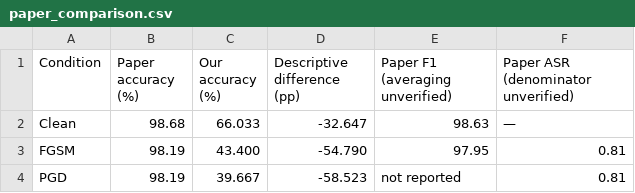
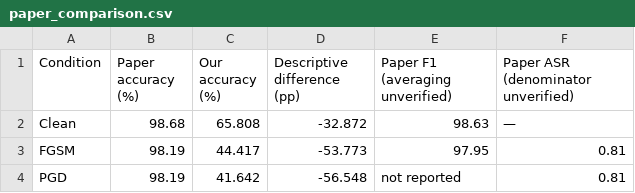
Before and after one commit to LoriKis/iot-ids-quantization-robustness, a CSV file: reports/milestone1-artifact/paper_comparison.csv, drawn as a sheet.

```diff
--- a/reports/milestone1-artifact/paper_comparison.csv
+++ b/reports/milestone1-artifact/paper_comparison.csv
@@ -1,4 +1,4 @@
 Condition,Paper accuracy (%),Our accuracy (%),Descriptive difference (pp),Paper F1 (averaging unverified),Paper ASR (denominator unverified)
-Clean,98.68,66.033,-32.647,98.63,—
-FGSM,98.19,43.400,-54.790,97.95,0.81
-PGD,98.19,39.667,-58.523,not reported,0.81
+Clean,98.68,65.808,-32.872,98.63,—
+FGSM,98.19,44.417,-53.773,97.95,0.81
+PGD,98.19,41.642,-56.548,not reported,0.81
```
Also changed, not shown: reports/milestone1-artifact/per_seed.csv, reports/milestone1-artifact/summary.csv, 7 other files.
